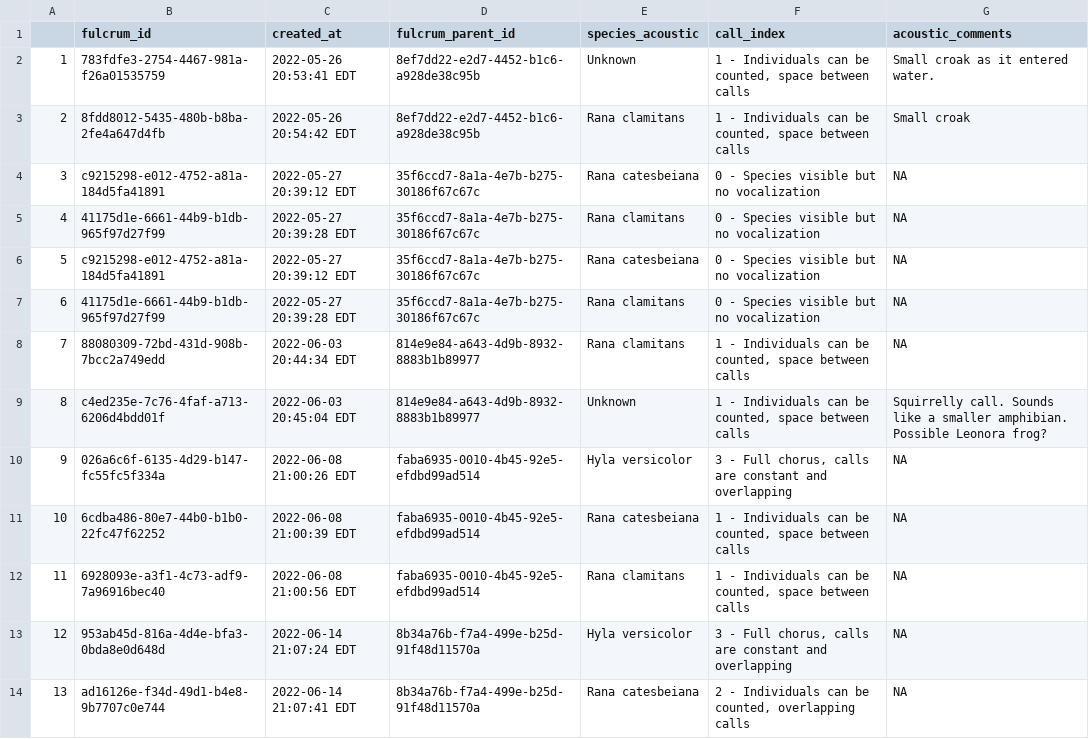
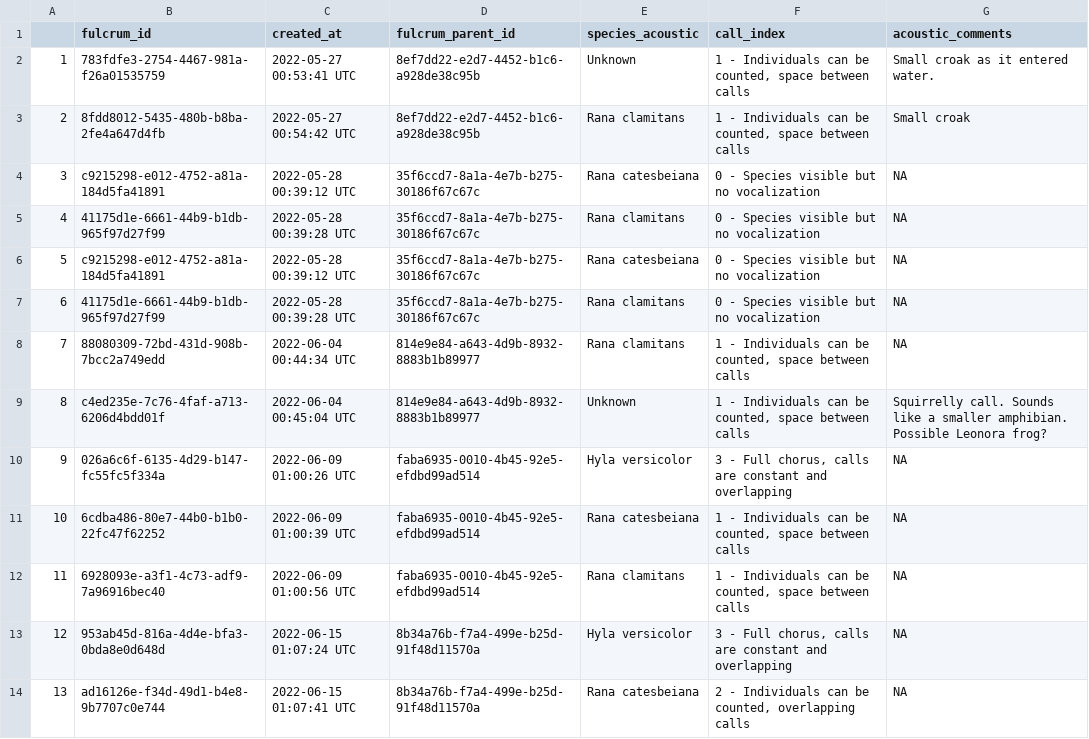
Before and after one commit to brandonhoenig/PA-FulcrumData, a CSV file: Output/Munged_data/munged_Acoustic_Survey_Repeatable.csv, drawn as a sheet; only a part is shown; the diff covers the shown part only.

```diff
--- a/Output/Munged_data/munged_Acoustic_Survey_Repeatable.csv
+++ b/Output/Munged_data/munged_Acoustic_Survey_Repeatable.csv
@@ -1,14 +1,14 @@
 "","fulcrum_id","created_at","fulcrum_parent_id","species_acoustic","call_index","acoustic_comments"
-"1","783fdfe3-2754-4467-981a-f26a01535759","2022-05-26 20:53:41 EDT","8ef7dd22-e2d7-4452-b1c6-a928de38c95b","Unknown","1 - Individuals can be counted, space between calls","Small croak as it entered water."
-"2","8fdd8012-5435-480b-b8ba-2fe4a647d4fb","2022-05-26 20:54:42 EDT","8ef7dd22-e2d7-4452-b1c6-a928de38c95b","Rana clamitans","1 - Individuals can be counted, space between calls","Small croak"
-"3","c9215298-e012-4752-a81a-184d5fa41891","2022-05-27 20:39:12 EDT","35f6ccd7-8a1a-4e7b-b275-30186f67c67c","Rana catesbeiana","0 - Species visible but no vocalization",NA
-"4","41175d1e-6661-44b9-b1db-965f97d27f99","2022-05-27 20:39:28 EDT","35f6ccd7-8a1a-4e7b-b275-30186f67c67c","Rana clamitans","0 - Species visible but no vocalization",NA
-"5","c9215298-e012-4752-a81a-184d5fa41891","2022-05-27 20:39:12 EDT","35f6ccd7-8a1a-4e7b-b275-30186f67c67c","Rana catesbeiana","0 - Species visible but no vocalization",NA
-"6","41175d1e-6661-44b9-b1db-965f97d27f99","2022-05-27 20:39:28 EDT","35f6ccd7-8a1a-4e7b-b275-30186f67c67c","Rana clamitans","0 - Species visible but no vocalization",NA
-"7","88080309-72bd-431d-908b-7bcc2a749edd","2022-06-03 20:44:34 EDT","814e9e84-a643-4d9b-8932-8883b1b89977","Rana clamitans","1 - Individuals can be counted, space between calls",NA
-"8","c4ed235e-7c76-4faf-a713-6206d4bdd01f","2022-06-03 20:45:04 EDT","814e9e84-a643-4d9b-8932-8883b1b89977","Unknown","1 - Individuals can be counted, space between calls","Squirrelly call. Sounds like a smaller amphibian.  Possible Leonora frog?"
-"9","026a6c6f-6135-4d29-b147-fc55fc5f334a","2022-06-08 21:00:26 EDT","faba6935-0010-4b45-92e5-efdbd99ad514","Hyla versicolor","3 - Full chorus, calls are constant and overlapping",NA
-"10","6cdba486-80e7-44b0-b1b0-22fc47f62252","2022-06-08 21:00:39 EDT","faba6935-0010-4b45-92e5-efdbd99ad514","Rana catesbeiana","1 - Individuals can be counted, space between calls",NA
-"11","6928093e-a3f1-4c73-adf9-7a96916bec40","2022-06-08 21:00:56 EDT","faba6935-0010-4b45-92e5-efdbd99ad514","Rana clamitans","1 - Individuals can be counted, space between calls",NA
-"12","953ab45d-816a-4d4e-bfa3-0bda8e0d648d","2022-06-14 21:07:24 EDT","8b34a76b-f7a4-499e-b25d-91f48d11570a","Hyla versicolor","3 - Full chorus, calls are constant and overlapping",NA
-"13","ad16126e-f34d-49d1-b4e8-9b7707c0e744","2022-06-14 21:07:41 EDT","8b34a76b-f7a4-499e-b25d-91f48d11570a","Rana catesbeiana","2 - Individuals can be counted, overlapping calls",NA
+"1","783fdfe3-2754-4467-981a-f26a01535759","2022-05-27 00:53:41 UTC","8ef7dd22-e2d7-4452-b1c6-a928de38c95b","Unknown","1 - Individuals can be counted, space between calls","Small croak as it entered water."
+"2","8fdd8012-5435-480b-b8ba-2fe4a647d4fb","2022-05-27 00:54:42 UTC","8ef7dd22-e2d7-4452-b1c6-a928de38c95b","Rana clamitans","1 - Individuals can be counted, space between calls","Small croak"
+"3","c9215298-e012-4752-a81a-184d5fa41891","2022-05-28 00:39:12 UTC","35f6ccd7-8a1a-4e7b-b275-30186f67c67c","Rana catesbeiana","0 - Species visible but no vocalization",NA
+"4","41175d1e-6661-44b9-b1db-965f97d27f99","2022-05-28 00:39:28 UTC","35f6ccd7-8a1a-4e7b-b275-30186f67c67c","Rana clamitans","0 - Species visible but no vocalization",NA
+"5","c9215298-e012-4752-a81a-184d5fa41891","2022-05-28 00:39:12 UTC","35f6ccd7-8a1a-4e7b-b275-30186f67c67c","Rana catesbeiana","0 - Species visible but no vocalization",NA
+"6","41175d1e-6661-44b9-b1db-965f97d27f99","2022-05-28 00:39:28 UTC","35f6ccd7-8a1a-4e7b-b275-30186f67c67c","Rana clamitans","0 - Species visible but no vocalization",NA
+"7","88080309-72bd-431d-908b-7bcc2a749edd","2022-06-04 00:44:34 UTC","814e9e84-a643-4d9b-8932-8883b1b89977","Rana clamitans","1 - Individuals can be counted, space between calls",NA
+"8","c4ed235e-7c76-4faf-a713-6206d4bdd01f","2022-06-04 00:45:04 UTC","814e9e84-a643-4d9b-8932-8883b1b89977","Unknown","1 - Individuals can be counted, space between calls","Squirrelly call. Sounds like a smaller amphibian.  Possible Leonora frog?"
+"9","026a6c6f-6135-4d29-b147-fc55fc5f334a","2022-06-09 01:00:26 UTC","faba6935-0010-4b45-92e5-efdbd99ad514","Hyla versicolor","3 - Full chorus, calls are constant and overlapping",NA
+"10","6cdba486-80e7-44b0-b1b0-22fc47f62252","2022-06-09 01:00:39 UTC","faba6935-0010-4b45-92e5-efdbd99ad514","Rana catesbeiana","1 - Individuals can be counted, space between calls",NA
+"11","6928093e-a3f1-4c73-adf9-7a96916bec40","2022-06-09 01:00:56 UTC","faba6935-0010-4b45-92e5-efdbd99ad514","Rana clamitans","1 - Individuals can be counted, space between calls",NA
+"12","953ab45d-816a-4d4e-bfa3-0bda8e0d648d","2022-06-15 01:07:24 UTC","8b34a76b-f7a4-499e-b25d-91f48d11570a","Hyla versicolor","3 - Full chorus, calls are constant and overlapping",NA
+"13","ad16126e-f34d-49d1-b4e8-9b7707c0e744","2022-06-15 01:07:41 UTC","8b34a76b-f7a4-499e-b25d-91f48d11570a","Rana catesbeiana","2 - Individuals can be counted, overlapping calls",NA
```
Also changed, not shown: 3 added rows and 10 edited cells elsewhere in this file, Output/Munged_data/munged_Amphibian_Captured_Information.csv, Output/Munged_data/munged_Amphibian_Survey.csv, 34 other files.
